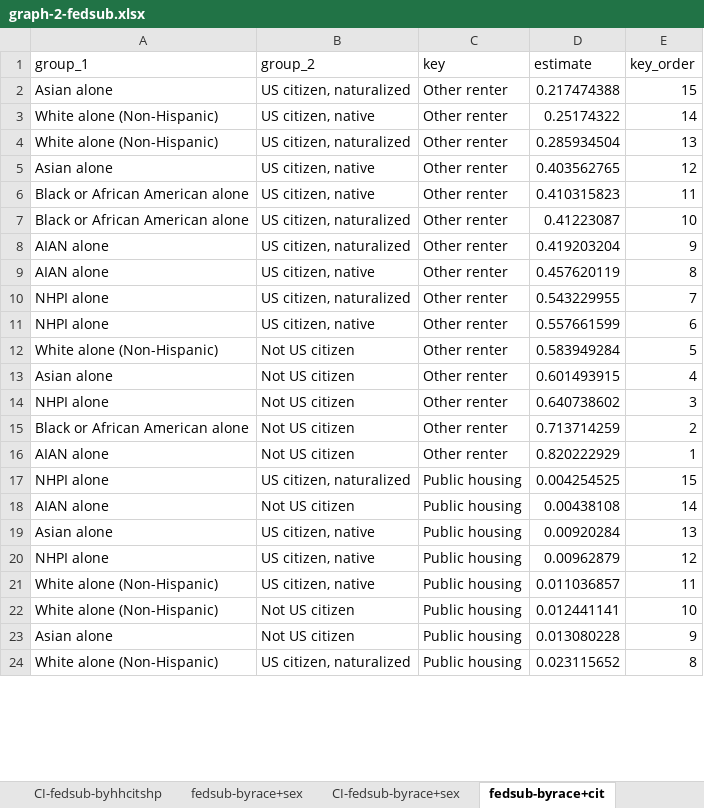
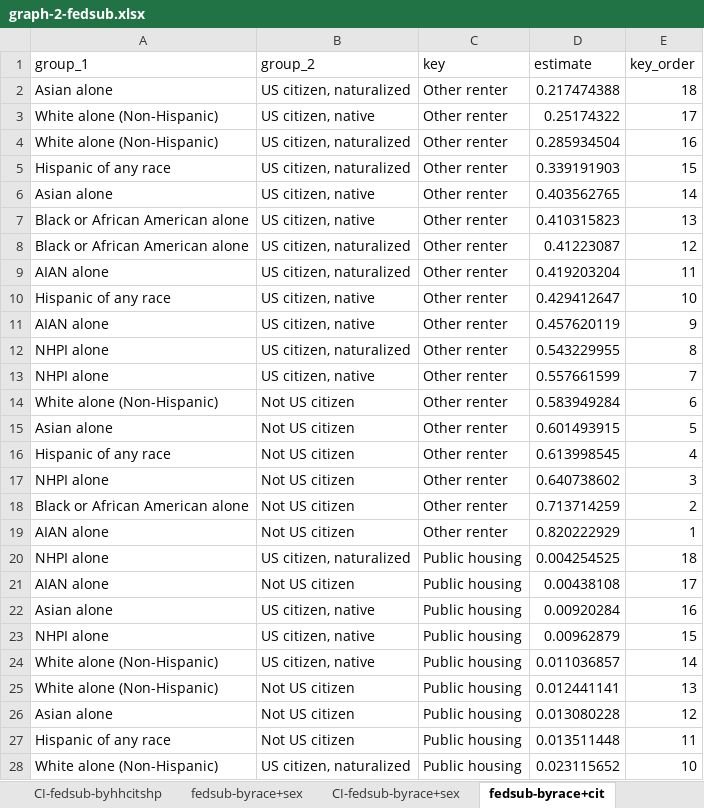
Before and after one commit to UCRCSI/blog_housing, an Excel workbook: analysis/csv files/graphs_final/graph-2-fedsub.xlsx, sheet fedsub-byrace+cit, drawn as a sheet; only a part is shown; values as stored, in another font and other column widths than the file's, no borders; addresses are those after the commit; the diff covers the shown part only; the diff names each change by its address in the sheet, - before the commit and + after, or states it on an @@ line.

```diff
--- a/analysis/csv files/graphs_final/graph-2-fedsub.xlsx (sheet fedsub-byrace+cit)
+++ b/analysis/csv files/graphs_final/graph-2-fedsub.xlsx (sheet fedsub-byrace+cit)
-E2 (key_order): 15
+E2 (key_order): 18
-E3 (key_order): 14
+E3 (key_order): 17
-E4 (key_order): 13
+E4 (key_order): 16
+row 5: Hispanic of any race | US citizen, naturalized | Other renter | 0.339191903 | 15
-E6 (key_order): 12
+E6 (key_order): 14
-E7 (key_order): 11
+E7 (key_order): 13
-E8 (key_order): 10
+E8 (key_order): 12
-E9 (key_order): 9
+E9 (key_order): 11
+row 10: Hispanic of any race | US citizen, native | Other renter | 0.429412647 | 10
-E11 (key_order): 8
+E11 (key_order): 9
-E12 (key_order): 7
+E12 (key_order): 8
-E13 (key_order): 6
+E13 (key_order): 7
-E14 (key_order): 5
+E14 (key_order): 6
-E15 (key_order): 4
+E15 (key_order): 5
+row 16: Hispanic of any race | Not US citizen | Other renter | 0.613998545 | 4
-E20 (key_order): 15
+E20 (key_order): 18
-E21 (key_order): 14
+E21 (key_order): 17
-E22 (key_order): 13
+E22 (key_order): 16
-E23 (key_order): 12
+E23 (key_order): 15
-E24 (key_order): 11
+E24 (key_order): 14
-E25 (key_order): 10
+E25 (key_order): 13
-E26 (key_order): 9
+E26 (key_order): 12
+row 27: Hispanic of any race | Not US citizen | Public housing | 0.013511448 | 11
-E28 (key_order): 8
+E28 (key_order): 10
```
Also changed, not shown: 11 added rows and 34 edited cells elsewhere in this sheet, sheet fedsub-byrace+educ, sheet CI-fedsub-byrace+educ, sheet CI-fedsub-byrace+cit, sheet fedsub-byrace+sex, sheet CI-fedsub-byrace+sex, analysis/csv files/graphs_final/graph-1-reg.xlsx, analysis/csv files/graphs_final/graph-3-reg.xlsx, 3 other files.
